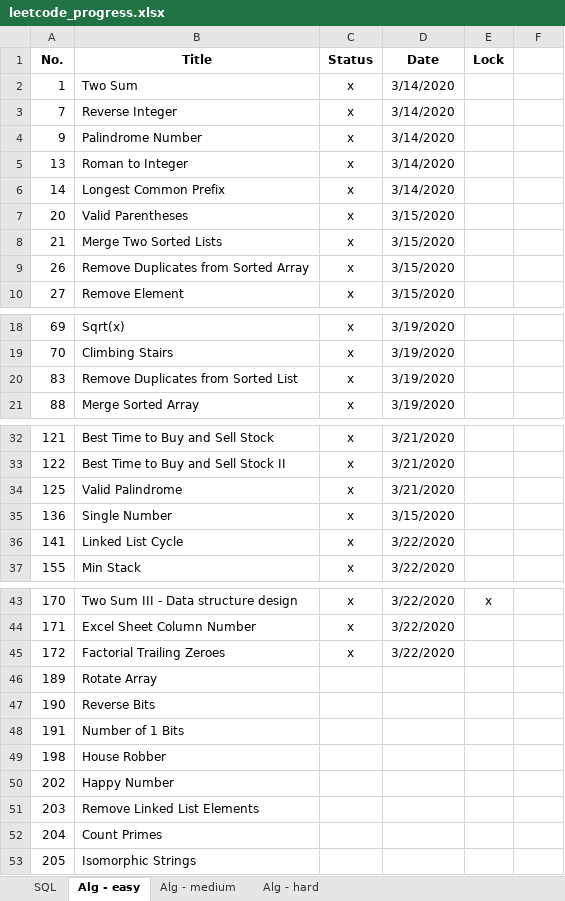
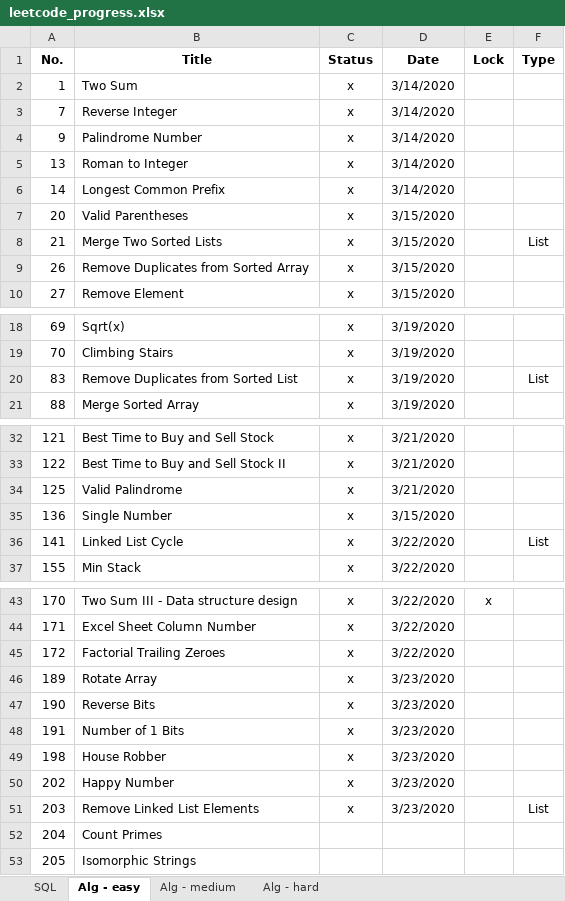
Before and after one commit to vwang0/Leetcode_Solutions, an Excel workbook: leetcode_progress.xlsx, sheet Alg - easy, drawn as a sheet; only a part is shown, gaps mark what is left out; values as stored, in another font and other column widths than the file's, no borders; the diff names each change by its address in the sheet, - before the commit and + after, or states it on an @@ line.

Commit message:
v20200323_5

```diff
--- a/leetcode_progress.xlsx (sheet Alg - easy)
+++ b/leetcode_progress.xlsx (sheet Alg - easy)
-F1: (empty)
+F1: Type
-F8 (Type): (empty)
+F8 (Type): List
-F20 (Type): (empty)
+F20 (Type): List
-F36 (Type): (empty)
+F36 (Type): List
-C46:C51 (Status): (empty)
+C46:C51 (Status): x
-D46:D51 (Date): (empty)
+D46:D51 (Date): 3/23/2020
-F51 (Type): (empty)
+F51 (Type): List
```
Also changed, not shown: sheet Alg - medium.
